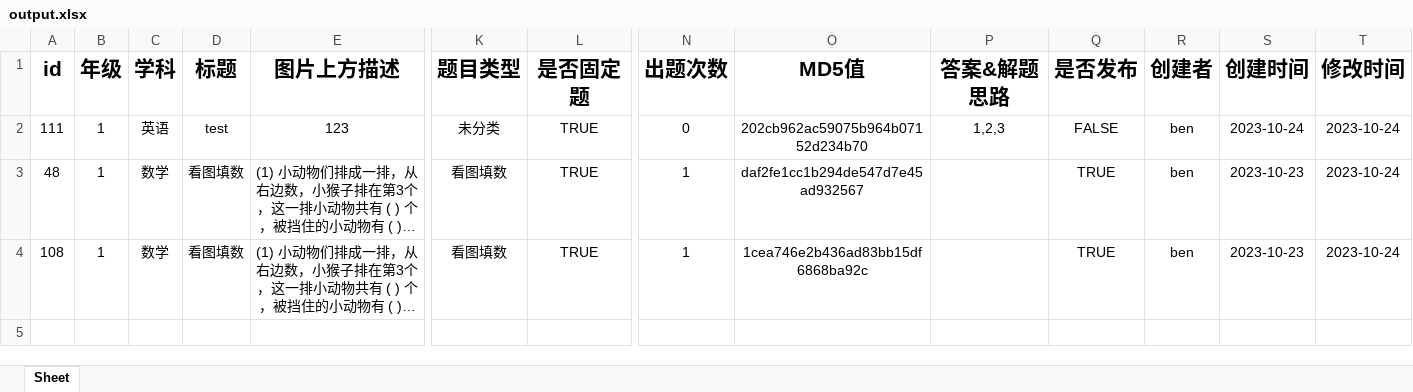
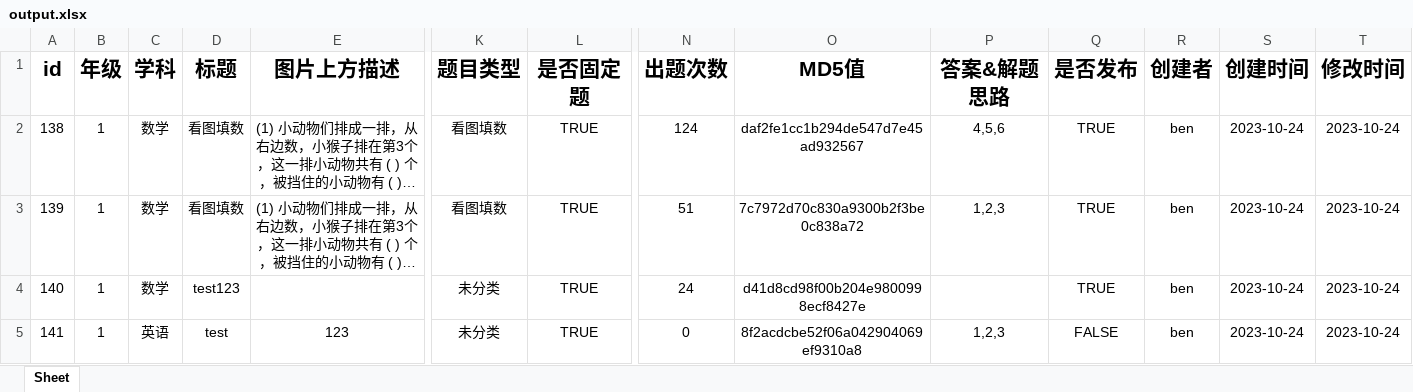
Before and after one commit to ben-ying/DjangoApps, an Excel workbook: media/study/files/output.xlsx, sheet Sheet, drawn as a sheet; only a part is shown, gaps mark what is left out; long unchanged cells end in …; values as stored, in another font and other column widths than the file's, no borders; charts and pictures not drawn; removed rows and columns are numbered as before the commit, all else as after; rows hold the shown columns only; the diff names each change by its address in the sheet, - before the commit and + after, or states it on an @@ line.

Commit message:
feat: read image from excel to admin

```diff
--- a/media/study/files/output.xlsx (sheet Sheet)
+++ b/media/study/files/output.xlsx (sheet Sheet)
-row 2: 111 | 1 | 英语 | test | 123 | 未分类 | TRUE | 0 | 202cb962ac59075b964b07152d234b70 | 1,2,3 | FALSE | ben | 2023-10-24 | 2023-10-24
-A2 (id): 48
+A2 (id): 138
-N2 (出题次数): 1
+N2 (出题次数): 124
-P2 (答案&解题思路): (empty)
+P2 (答案&解题思路): 4,5,6
-S2:S3 (创建时间): 2023-10-23
+S2:S3 (创建时间): 2023-10-24
-A3 (id): 108
+A3 (id): 139
-N3 (出题次数): 1
+N3 (出题次数): 51
-O3 (MD5值): 1cea746e2b436ad83bb15df6868ba92c
+O3 (MD5值): 7c7972d70c830a9300b2f3be0c838a72
-P3 (答案&解题思路): (empty)
+P3 (答案&解题思路): 1,2,3
+row 4: 140 | 1 | 数学 | test123 |  | 未分类 | TRUE | 24 | d41d8cd98f00b204e9800998ecf8427e |  | TRUE | ben | 2023-10-24 | 2023-10-24
+row 5: 141 | 1 | 英语 | test | 123 | 未分类 | TRUE | 0 | 8f2acdcbe52f06a042904069ef9310a8 | 1,2,3 | FALSE | ben | 2023-10-24 | 2023-10-24
```
Also changed, not shown: charts or pictures, 3 other files.
